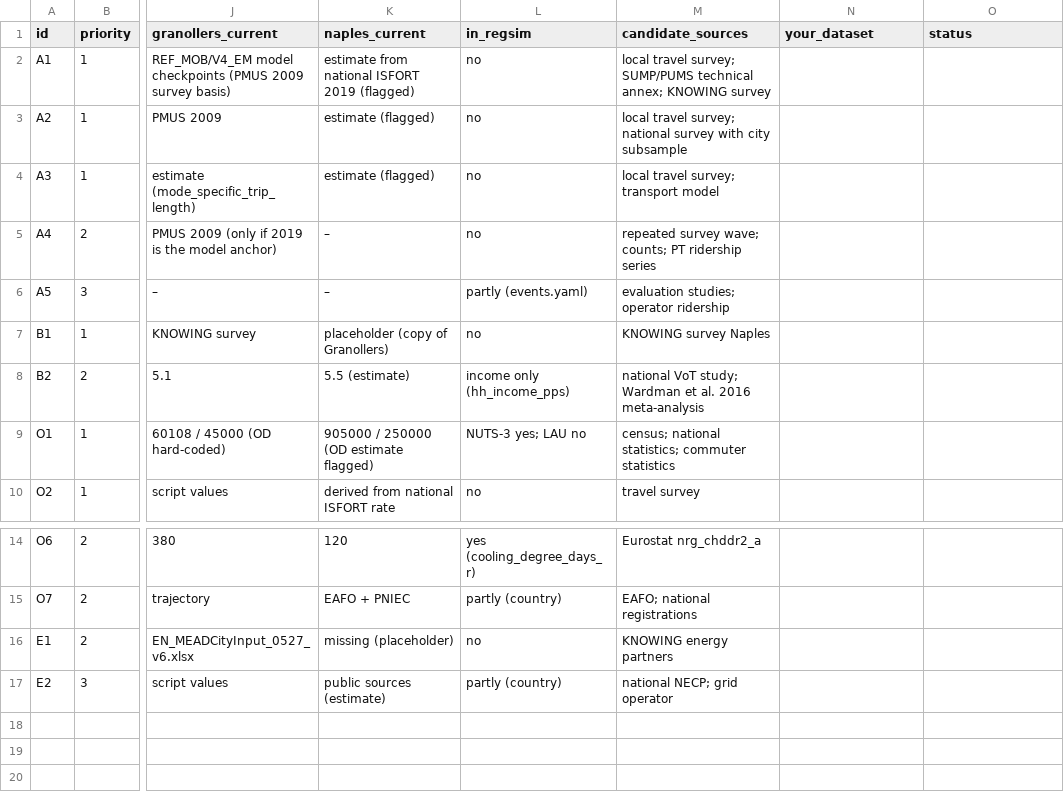
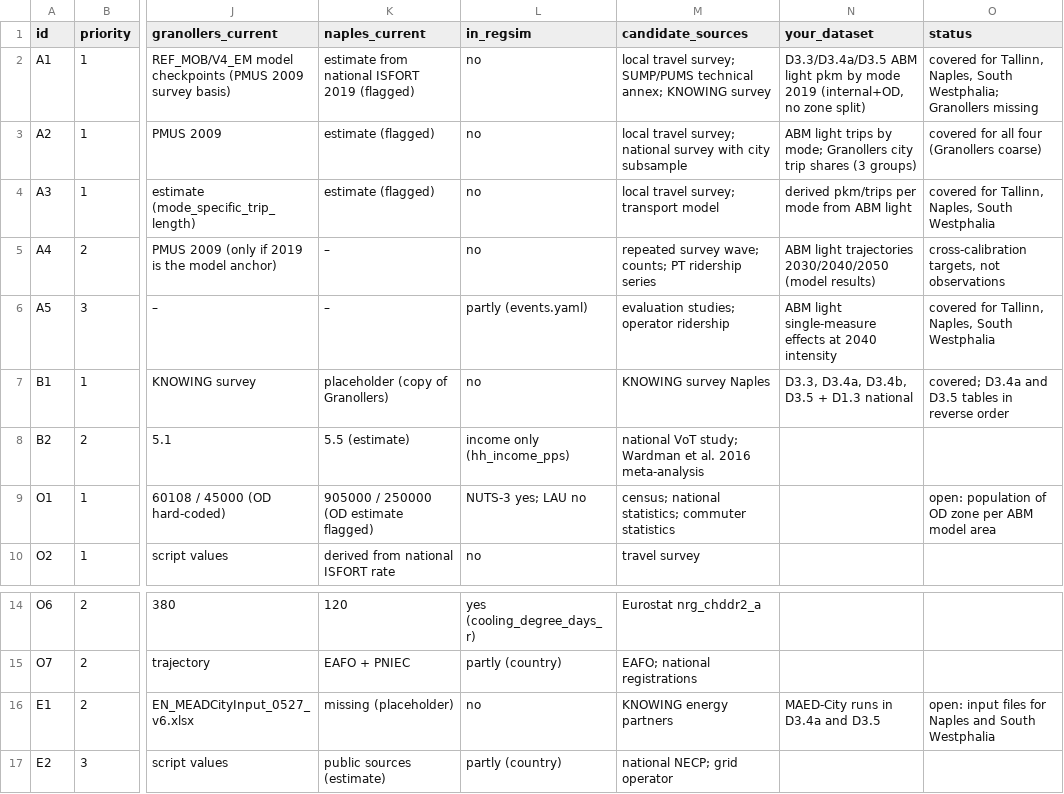
Before and after one commit to martnzach-wq/CollaborativeFilteringFramework, a CSV file: docs/causal/demonstrator_data_needs.csv, drawn as a sheet; only a part is shown, gaps mark what is left out; the diff names each change by its address in the sheet, - before the commit and + after, or states it on an @@ line.

```diff
--- a/docs/causal/demonstrator_data_needs.csv
+++ b/docs/causal/demonstrator_data_needs.csv
-N2 (your_dataset): (empty)
+N2 (your_dataset): D3.3/D3.4a/D3.5 ABM light pkm by mode 2019 (internal+OD, no zone split)
-O2 (status): (empty)
+O2 (status): covered for Tallinn, Naples, South Westphalia; Granollers missing
-N3 (your_dataset): (empty)
+N3 (your_dataset): ABM light trips by mode; Granollers city trip shares (3 groups)
-O3 (status): (empty)
+O3 (status): covered for all four (Granollers coarse)
-N4 (your_dataset): (empty)
+N4 (your_dataset): derived pkm/trips per mode from ABM light
-O4 (status): (empty)
+O4 (status): covered for Tallinn, Naples, South Westphalia
-N5 (your_dataset): (empty)
+N5 (your_dataset): ABM light trajectories 2030/2040/2050 (model results)
-O5 (status): (empty)
+O5 (status): cross-calibration targets, not observations
-N6 (your_dataset): (empty)
+N6 (your_dataset): ABM light single-measure effects at 2040 intensity
-O6 (status): (empty)
+O6 (status): covered for Tallinn, Naples, South Westphalia
-N7 (your_dataset): (empty)
+N7 (your_dataset): D3.3, D3.4a, D3.4b, D3.5 + D1.3 national
-O7 (status): (empty)
+O7 (status): covered; D3.4a and D3.5 tables in reverse order
-O9 (status): (empty)
+O9 (status): open: population of OD zone per ABM model area
-N16 (your_dataset): (empty)
+N16 (your_dataset): MAED-City runs in D3.4a and D3.5
-O16 (status): (empty)
+O16 (status): open: input files for Naples and South Westphalia
```
Also changed, not shown: 2 other files.
